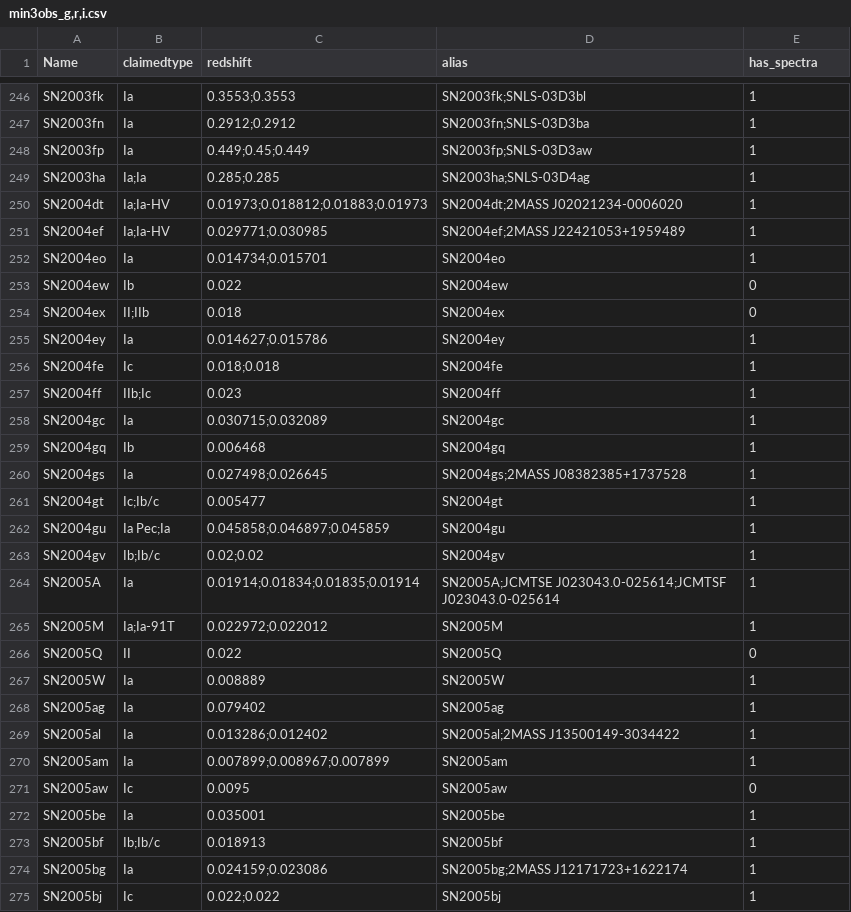
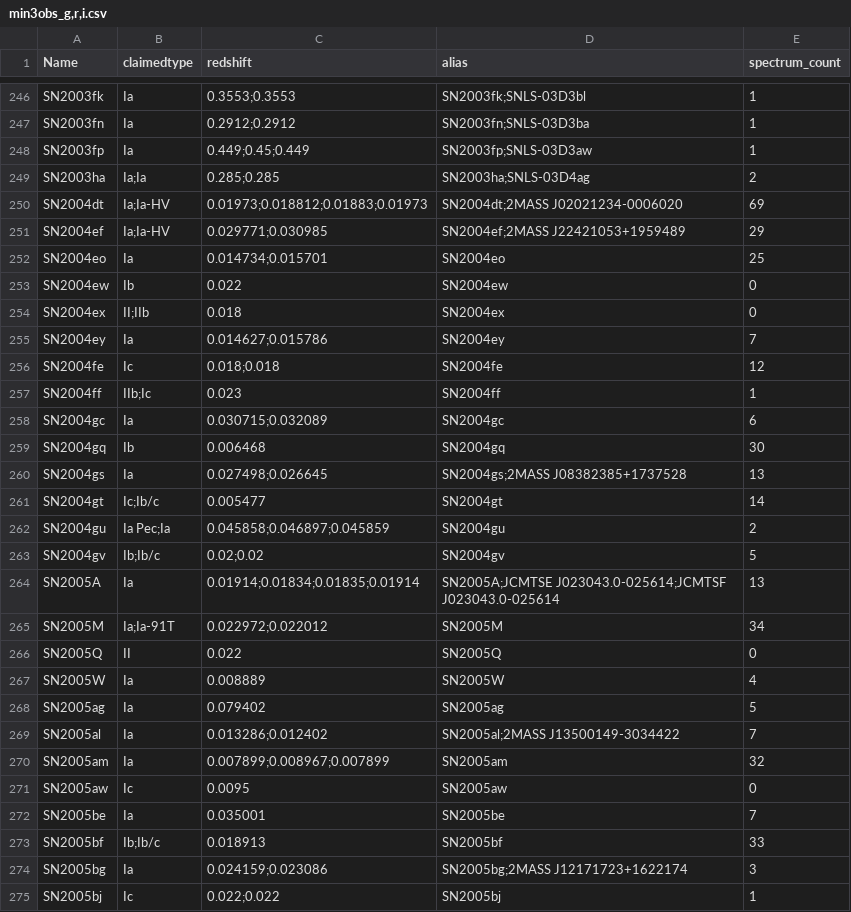
Before and after one commit to snad-space/snad, a CSV file: data/min3obs_g,r,i.csv, drawn as a sheet; only a part is shown, gaps mark what is left out; the diff covers the shown part only.

```diff
--- a/data/min3obs_g,r,i.csv
+++ b/data/min3obs_g,r,i.csv
@@ -1 +1 @@
-Name,claimedtype,redshift,alias,has_spectra
+Name,claimedtype,redshift,alias,spectrum_count
@@ -248,28 +248,28 @@ SN2003fn,Ia,0.2912;0.2912,SN2003fn;SNLS-03D3ba,1
 SN2003fp,Ia,0.449;0.45;0.449,SN2003fp;SNLS-03D3aw,1
-SN2003ha,Ia;Ia,0.285;0.285,SN2003ha;SNLS-03D4ag,1
-SN2004dt,Ia;Ia-HV,0.01973;0.018812;0.01883;0.01973,SN2004dt;2MASS J02021234-0006020,1
-SN2004ef,Ia;Ia-HV,0.029771;0.030985,SN2004ef;2MASS J22421053+1959489,1
-SN2004eo,Ia,0.014734;0.015701,SN2004eo,1
+SN2003ha,Ia;Ia,0.285;0.285,SN2003ha;SNLS-03D4ag,2
+SN2004dt,Ia;Ia-HV,0.01973;0.018812;0.01883;0.01973,SN2004dt;2MASS J02021234-0006020,69
+SN2004ef,Ia;Ia-HV,0.029771;0.030985,SN2004ef;2MASS J22421053+1959489,29
+SN2004eo,Ia,0.014734;0.015701,SN2004eo,25
 SN2004ew,Ib,0.022,SN2004ew,0
 SN2004ex,II;IIb,0.018,SN2004ex,0
-SN2004ey,Ia,0.014627;0.015786,SN2004ey,1
-SN2004fe,Ic,0.018;0.018,SN2004fe,1
+SN2004ey,Ia,0.014627;0.015786,SN2004ey,7
+SN2004fe,Ic,0.018;0.018,SN2004fe,12
 SN2004ff,IIb;Ic,0.023,SN2004ff,1
-SN2004gc,Ia,0.030715;0.032089,SN2004gc,1
-SN2004gq,Ib,0.006468,SN2004gq,1
-SN2004gs,Ia,0.027498;0.026645,SN2004gs;2MASS J08382385+1737528,1
-SN2004gt,Ic;Ib/c,0.005477,SN2004gt,1
-SN2004gu,Ia Pec;Ia,0.045858;0.046897;0.045859,SN2004gu,1
-SN2004gv,Ib;Ib/c,0.02;0.02,SN2004gv,1
-SN2005A,Ia,0.01914;0.01834;0.01835;0.01914,SN2005A;JCMTSE J023043.0-025614;JCMTSF J023043.0-025614,1
-SN2005M,Ia;Ia-91T,0.022972;0.022012,SN2005M,1
+SN2004gc,Ia,0.030715;0.032089,SN2004gc,6
+SN2004gq,Ib,0.006468,SN2004gq,30
+SN2004gs,Ia,0.027498;0.026645,SN2004gs;2MASS J08382385+1737528,13
+SN2004gt,Ic;Ib/c,0.005477,SN2004gt,14
+SN2004gu,Ia Pec;Ia,0.045858;0.046897;0.045859,SN2004gu,2
+SN2004gv,Ib;Ib/c,0.02;0.02,SN2004gv,5
+SN2005A,Ia,0.01914;0.01834;0.01835;0.01914,SN2005A;JCMTSE J023043.0-025614;JCMTSF J023043.0-025614,13
+SN2005M,Ia;Ia-91T,0.022972;0.022012,SN2005M,34
 SN2005Q,II,0.022,SN2005Q,0
-SN2005W,Ia,0.008889,SN2005W,1
-SN2005ag,Ia,0.079402,SN2005ag,1
-SN2005al,Ia,0.013286;0.012402,SN2005al;2MASS J13500149-3034422,1
-SN2005am,Ia,0.007899;0.008967;0.007899,SN2005am,1
+SN2005W,Ia,0.008889,SN2005W,4
+SN2005ag,Ia,0.079402,SN2005ag,5
+SN2005al,Ia,0.013286;0.012402,SN2005al;2MASS J13500149-3034422,7
+SN2005am,Ia,0.007899;0.008967;0.007899,SN2005am,32
 SN2005aw,Ic,0.0095,SN2005aw,0
-SN2005be,Ia,0.035001,SN2005be,1
-SN2005bf,Ib;Ib/c,0.018913,SN2005bf,1
-SN2005bg,Ia,0.024159;0.023086,SN2005bg;2MASS J12171723+1622174,1
+SN2005be,Ia,0.035001,SN2005be,7
+SN2005bf,Ib;Ib/c,0.018913,SN2005bf,33
+SN2005bg,Ia,0.024159;0.023086,SN2005bg;2MASS J12171723+1622174,3
 SN2005bj,Ic,0.022;0.022,SN2005bj,1
```
Also changed, not shown: 152 edited cells elsewhere in this file, data/min3obs_B,R,I.csv, data/min3obs_g_pr,r_pr,i_pr.csv, 2 other files.
